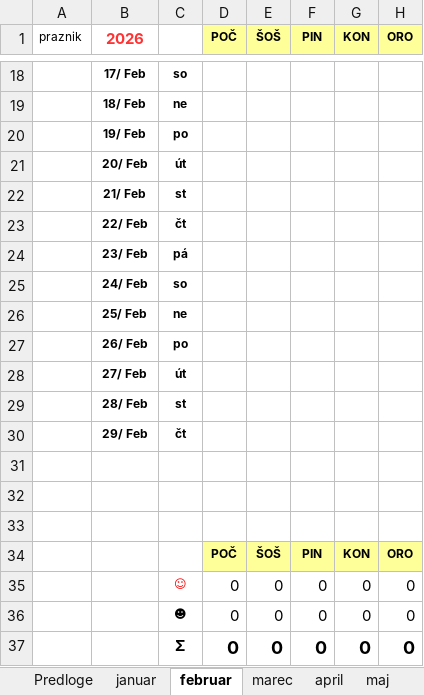
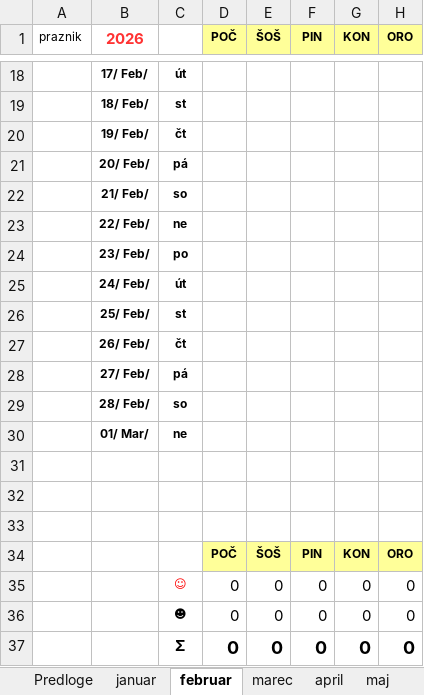
Before and after one commit to jiri-hollan/kardiosi, an Excel workbook: kardio/servis/prototipi/prototipKoledarja.xlsx, sheet februar, drawn as a sheet; only a part is shown, gaps mark what is left out; values as stored, in another font and other column widths than the file's, no borders; conditional formats not drawn; the diff covers the shown part only; the diff names each change by its address in the sheet, - before the commit and + after, or states it on an @@ line.

Commit message:
datumi februar

```diff
--- a/kardio/servis/prototipi/prototipKoledarja.xlsx (sheet februar)
+++ b/kardio/servis/prototipi/prototipKoledarja.xlsx (sheet februar)
-B18 (2026): 17/ Feb
+B18 (2026): 17/ Feb/
-C18: so
+C18: út
-B19 (2026): 18/ Feb
+B19 (2026): 18/ Feb/
-C19: ne
+C19: st
-B20 (2026): 19/ Feb
+B20 (2026): 19/ Feb/
-C20: po
+C20: čt
-B21 (2026): 20/ Feb
+B21 (2026): 20/ Feb/
-C21: út
+C21: pá
-B22 (2026): 21/ Feb
+B22 (2026): 21/ Feb/
-C22: st
+C22: so
-B23 (2026): 22/ Feb
+B23 (2026): 22/ Feb/
-C23: čt
+C23: ne
-B24 (2026): 23/ Feb
+B24 (2026): 23/ Feb/
-C24: pá
+C24: po
-B25 (2026): 24/ Feb
+B25 (2026): 24/ Feb/
-C25: so
+C25: út
-B26 (2026): 25/ Feb
+B26 (2026): 25/ Feb/
-C26: ne
+C26: st
-B27 (2026): 26/ Feb
+B27 (2026): 26/ Feb/
-C27: po
+C27: čt
-B28 (2026): 27/ Feb
+B28 (2026): 27/ Feb/
-C28: út
+C28: pá
-B29 (2026): 28/ Feb
+B29 (2026): 28/ Feb/
-C29: st
+C29: so
-B30 (2026): 29/ Feb
+B30 (2026): 01/ Mar/
-C30: čt
+C30: ne
```
Also changed, not shown: 32 edited cells elsewhere in this sheet, 1 other file.
